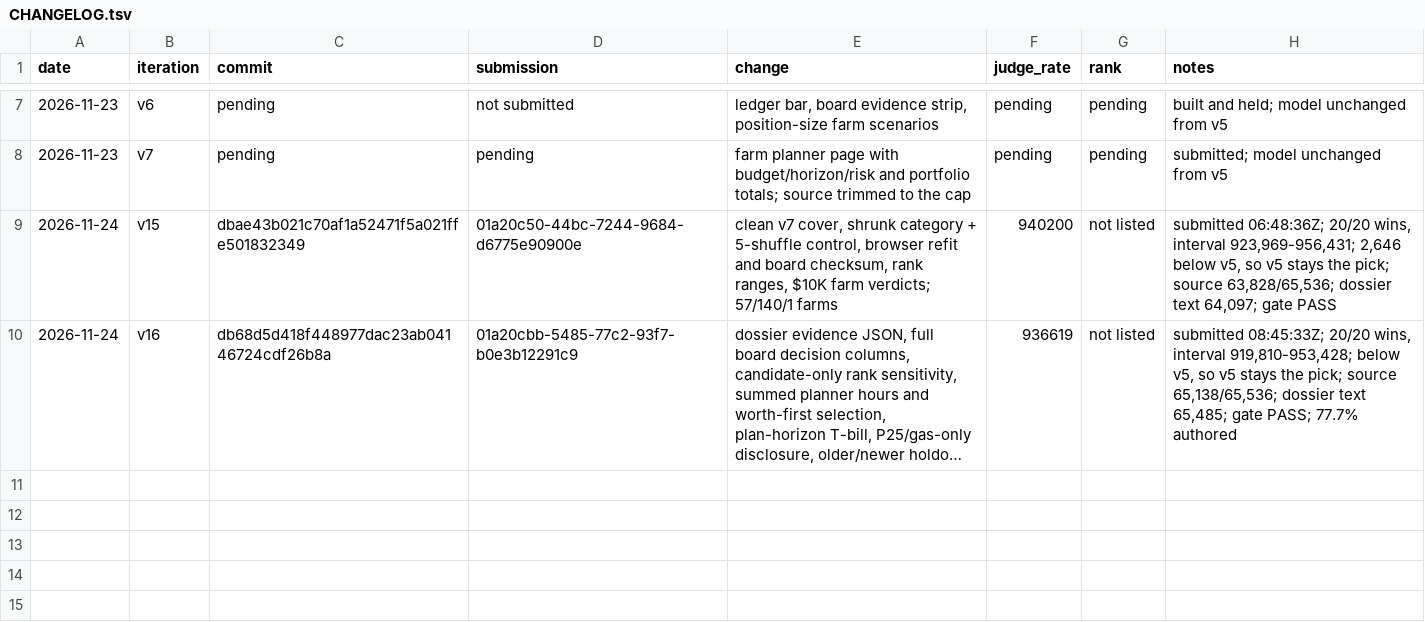
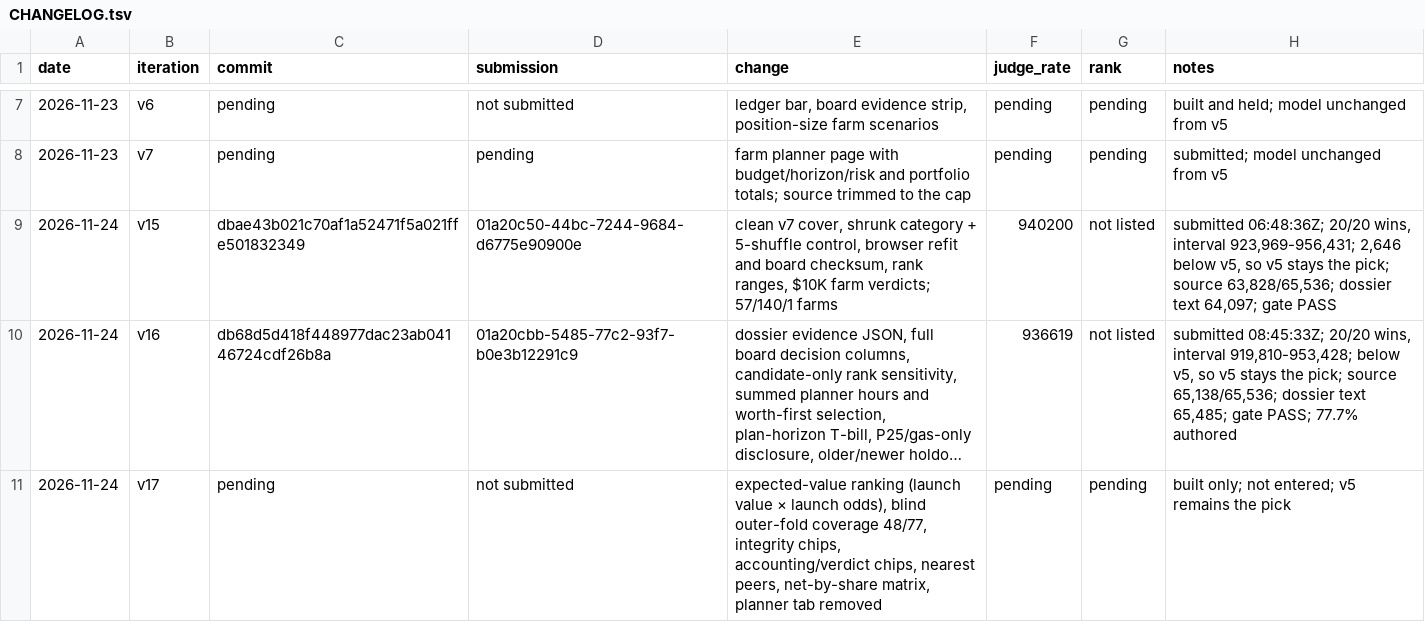
Before and after one commit to trolloks/trolloks-token-radar, a TSV file: CHANGELOG.tsv, drawn as a sheet; only a part is shown, gaps mark what is left out; long unchanged cells end in …; the diff names each change by its address in the sheet, - before the commit and + after, or states it on an @@ line.

Commit message:
Build v17 expected-value radar with blind coverage

```diff
--- a/CHANGELOG.tsv
+++ b/CHANGELOG.tsv
+row 11: 2026-11-24 | v17 | pending | not submitted | expected-value ranking (launch value × launch odds), blind outer-fold coverage 48/77, integrity chips, accounting/verdict chips, nearest peers, net-by-share matrix, planner tab removed | pending | pending | built only; not entered; v5 remains the pick
```
Also changed, not shown: 7 other files.
